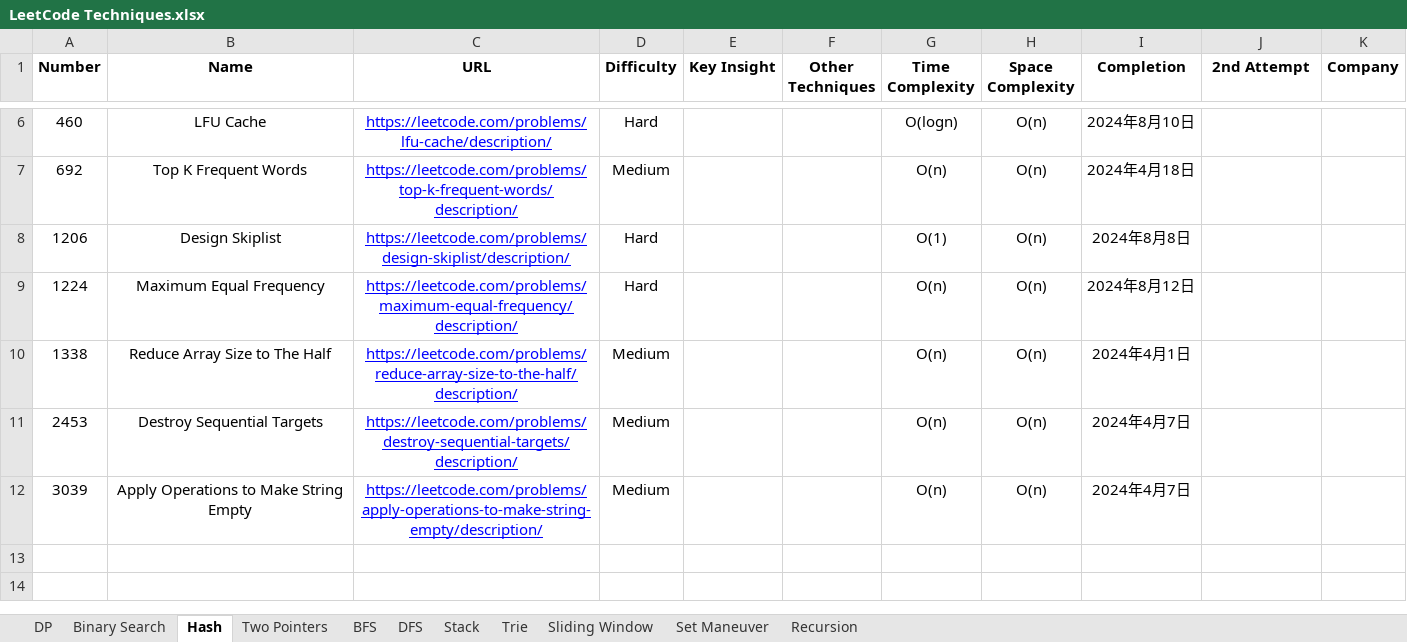
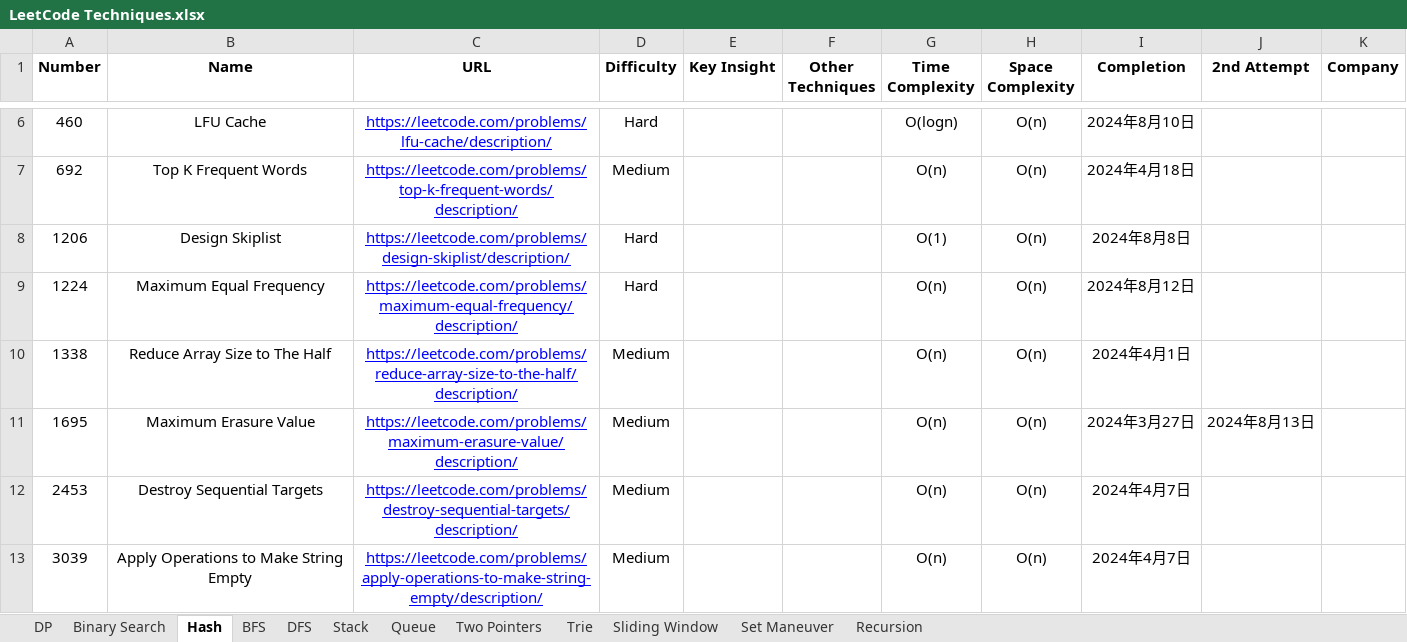
Before and after one commit to StarsExpress/LeetCode-Repository, an Excel workbook: LeetCode Techniques.xlsx, sheet Hash, drawn as a sheet; only a part is shown, gaps mark what is left out; values as stored, in another font and other column widths than the file's, no borders; conditional formats not drawn; the diff names each change by its address in the sheet, - before the commit and + after, or states it on an @@ line.

```diff
--- a/LeetCode Techniques.xlsx (sheet Hash)
+++ b/LeetCode Techniques.xlsx (sheet Hash)
+sheet tab: Queue
@@ sheet tab order changed: DP | Binary Search | Hash | BFS | DFS | Stack | Queue | Two Pointers | Trie | Sliding Window | Set Maneuver | Recursion @@
+row 11: 1695 | Maximum Erasure Value | https://leetcode.com/problems/maximum-erasure-value/description/ | Medium |  |  | O(n) | O(n) | 2024年3月27日 | 2024年8月13日
```
Also changed, not shown: sheet Sliding Window, 15 other files.
